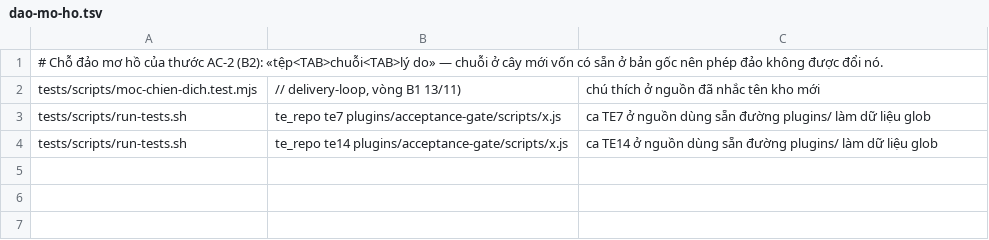
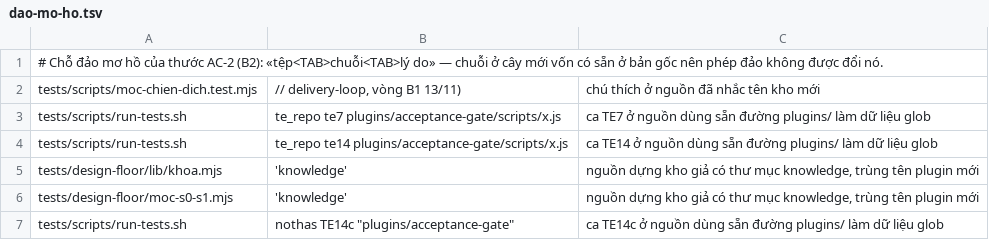
Before and after one commit to phanlemanh/delivery-loop, a TSV file: migration/kich-ban/dao-mo-ho.tsv, drawn as a sheet.

```diff
--- a/migration/kich-ban/dao-mo-ho.tsv
+++ b/migration/kich-ban/dao-mo-ho.tsv
@@ -4 +4,4 @@ tests/scripts/run-tests.sh	te_repo te7 plugins/acceptance-gate/scripts/x.js	ca T
 tests/scripts/run-tests.sh	te_repo te14 plugins/acceptance-gate/scripts/x.js	ca TE14 ở nguồn dùng sẵn đường plugins/ làm dữ liệu glob
+tests/design-floor/lib/khoa.mjs	'knowledge'	nguồn dựng kho giả có thư mục knowledge, trùng tên plugin mới
+tests/design-floor/moc-s0-s1.mjs	'knowledge'	nguồn dựng kho giả có thư mục knowledge, trùng tên plugin mới
+tests/scripts/run-tests.sh	nothas TE14c "plugins/acceptance-gate"	ca TE14c ở nguồn dùng sẵn đường plugins/ làm dữ liệu glob
```
Also changed, not shown: 4 other files.
